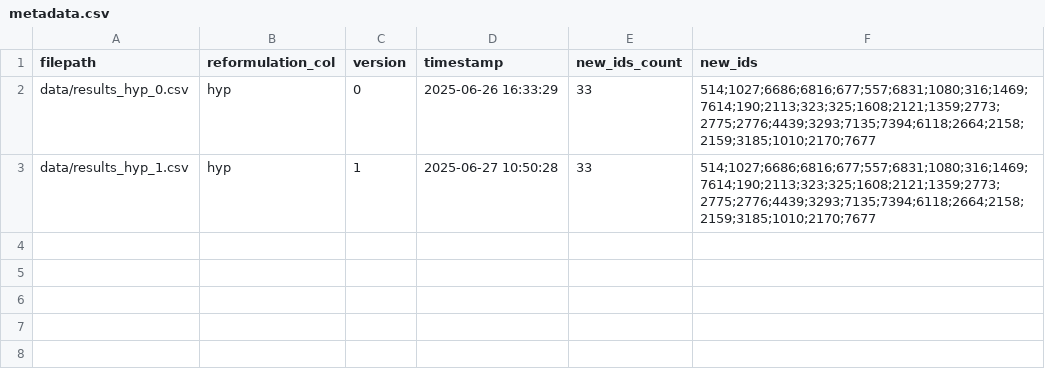
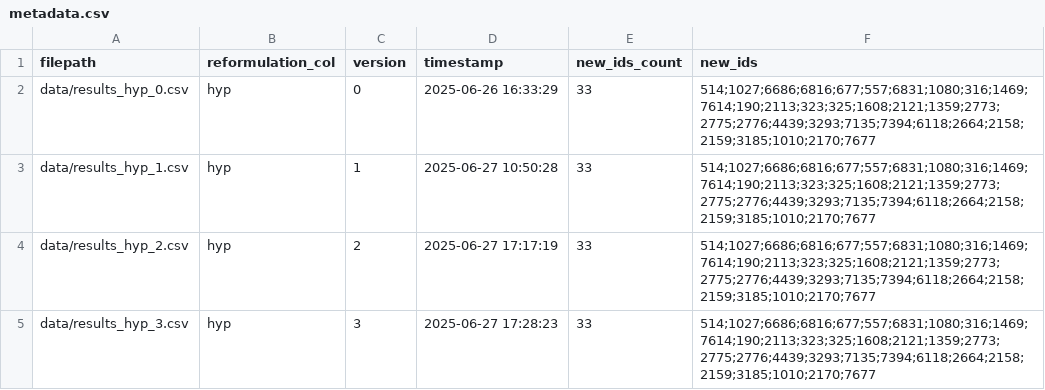
Before and after one commit to dieuantoine/aiter, a CSV file: data/metadata.csv, drawn as a sheet; the diff names each change by its address in the sheet, - before the commit and + after, or states it on an @@ line.

```diff
--- a/data/metadata.csv
+++ b/data/metadata.csv
+row 4: data/results_hyp_2.csv | hyp | 2 | 2025-06-27 17:17:19 | 33 | 514;1027;6686;6816;677;557;6831;1080;316;1469;7614;190;2113;323;325;1608;2121;1359;2773;2775;2776;4439;3293;7135;7394;6118;2664;2158;2159;3185;1010;2170;7677
+row 5: data/results_hyp_3.csv | hyp | 3 | 2025-06-27 17:28:23 | 33 | 514;1027;6686;6816;677;557;6831;1080;316;1469;7614;190;2113;323;325;1608;2121;1359;2773;2775;2776;4439;3293;7135;7394;6118;2664;2158;2159;3185;1010;2170;7677
```
Also changed, not shown: 7 other files.
